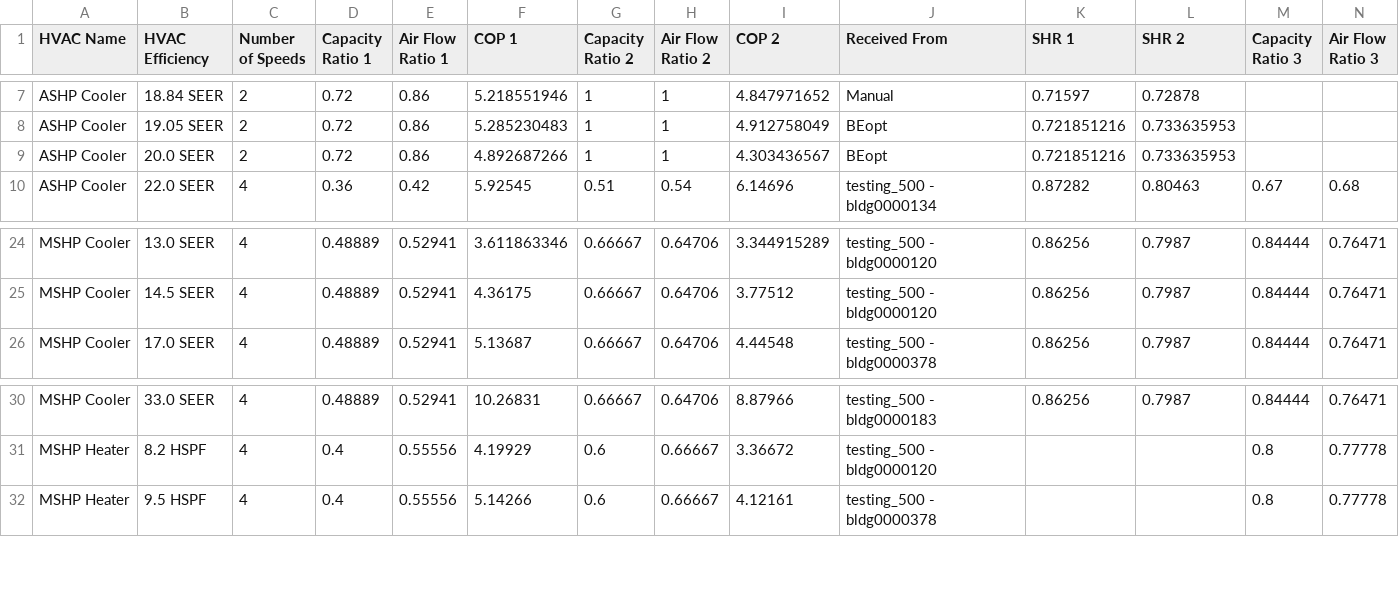
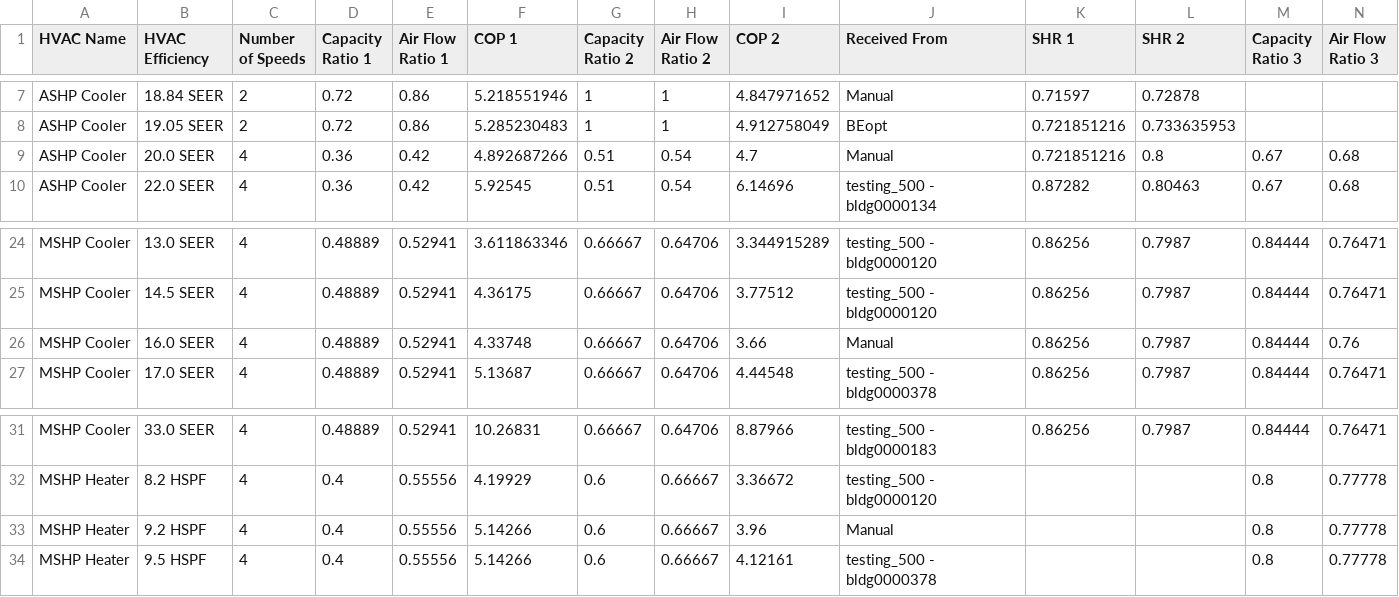
Before and after one commit to NREL/OCHRE, a CSV file: ochre/defaults/HVAC Multispeed Parameters.csv, drawn as a sheet; only a part is shown, gaps mark what is left out; removed rows and columns are numbered as before the commit, all else as after; rows hold the shown columns only; the diff names each change by its address in the sheet, - before the commit and + after, or states it on an @@ line.

Commit message:
additional HVAC multispeed param changes

```diff
--- a/ochre/defaults/HVAC Multispeed Parameters.csv
+++ b/ochre/defaults/HVAC Multispeed Parameters.csv
-row 9: ASHP Cooler | 20.0 SEER | 2 | 0.72 | 0.86 | 4.892687266 | 1 | 1 | 4.303436567 | BEopt | 0.721851216 | 0.733635953
+row 9: ASHP Cooler | 20.0 SEER | 4 | 0.36 | 0.42 | 4.892687266 | 0.51 | 0.54 | 4.7 | Manual | 0.721851216 | 0.8 | 0.67 | 0.68
+row 26: MSHP Cooler | 16.0 SEER | 4 | 0.48889 | 0.52941 | 4.33748 | 0.66667 | 0.64706 | 3.66 | Manual | 0.86256 | 0.7987 | 0.84444 | 0.76
+row 33: MSHP Heater | 9.2 HSPF | 4 | 0.4 | 0.55556 | 5.14266 | 0.6 | 0.66667 | 3.96 | Manual |  |  | 0.8 | 0.77778
```
Also changed, not shown: 1 other file.
